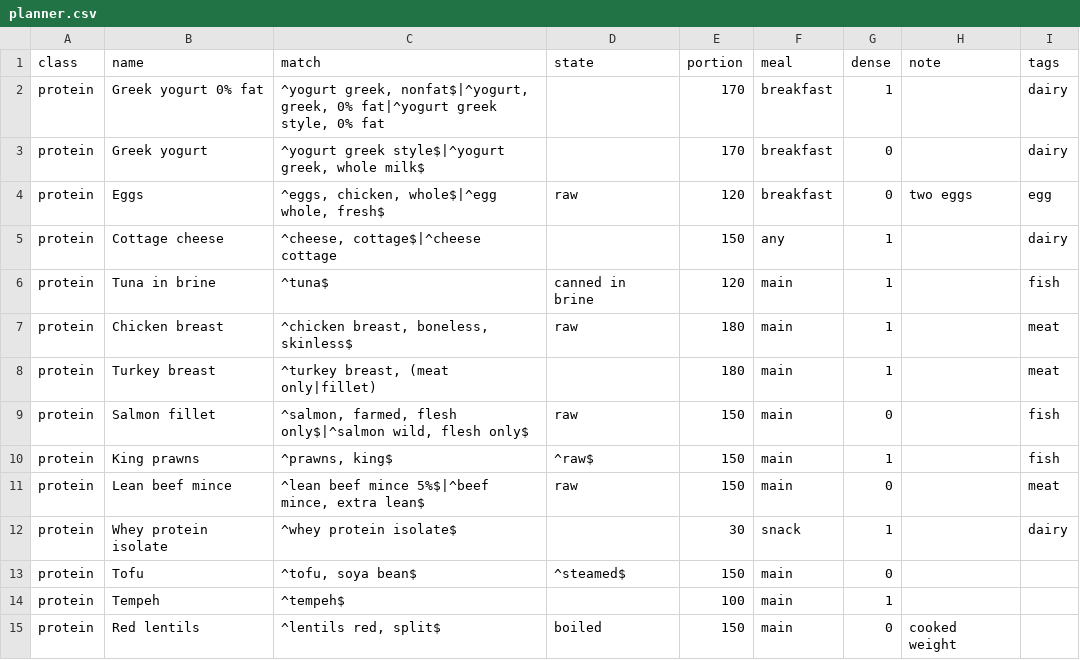
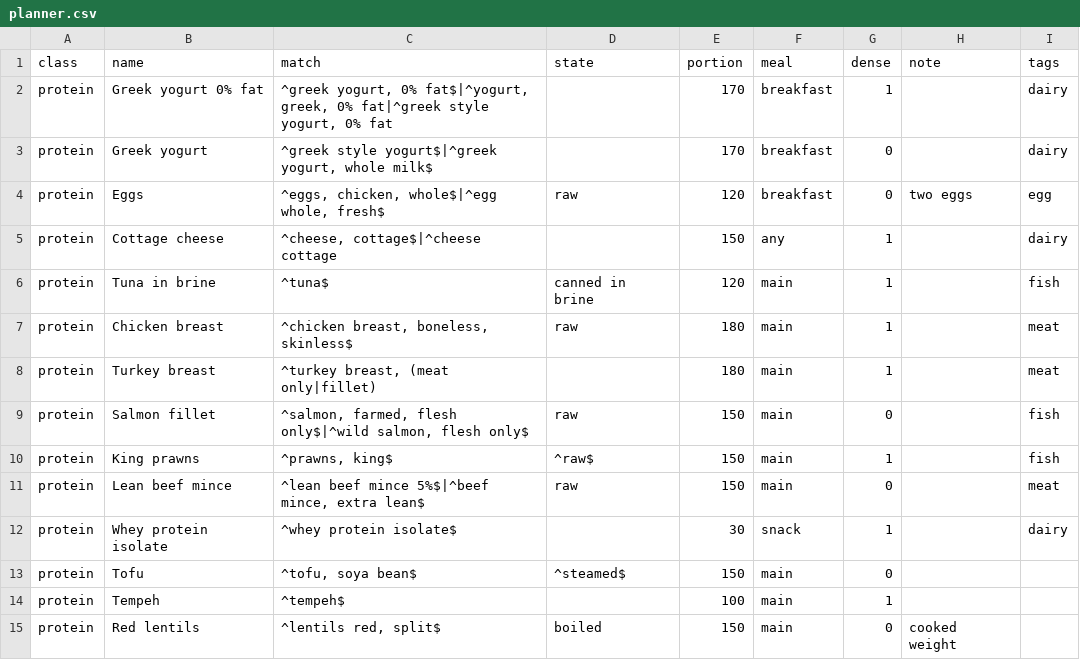
Before and after one commit to SiddhardhNerusu/yumo, a CSV file: Yumo/Resources/Catalogue/planner.csv, drawn as a sheet; only a part is shown.

```diff
--- a/Yumo/Resources/Catalogue/planner.csv
+++ b/Yumo/Resources/Catalogue/planner.csv
@@ -1,4 +1,4 @@
 class,name,match,state,portion,meal,dense,note,tags
-protein,Greek yogurt 0% fat,"^yogurt greek, nonfat$|^yogurt, greek, 0% fat|^yogurt greek style, 0% fat",,170,breakfast,1,,dairy
-protein,Greek yogurt,"^yogurt greek style$|^yogurt greek, whole milk$",,170,breakfast,0,,dairy
+protein,Greek yogurt 0% fat,"^greek yogurt, 0% fat$|^yogurt, greek, 0% fat|^greek style yogurt, 0% fat",,170,breakfast,1,,dairy
+protein,Greek yogurt,"^greek style yogurt$|^greek yogurt, whole milk$",,170,breakfast,0,,dairy
 protein,Eggs,"^eggs, chicken, whole$|^egg whole, fresh$",raw,120,breakfast,0,two eggs,egg
@@ -8,3 +8,3 @@ protein,Chicken breast,"^chicken breast, boneless, skinless$",raw,180,main,1,,me
 protein,Turkey breast,"^turkey breast, (meat only|fillet)",,180,main,1,,meat
-protein,Salmon fillet,"^salmon, farmed, flesh only$|^salmon wild, flesh only$",raw,150,main,0,,fish
+protein,Salmon fillet,"^salmon, farmed, flesh only$|^wild salmon, flesh only$",raw,150,main,0,,fish
 protein,King prawns,"^prawns, king$",^raw$,150,main,1,,fish
```
Also changed, not shown: tools/curation.csv, tools/renames.csv, 9 other files.
